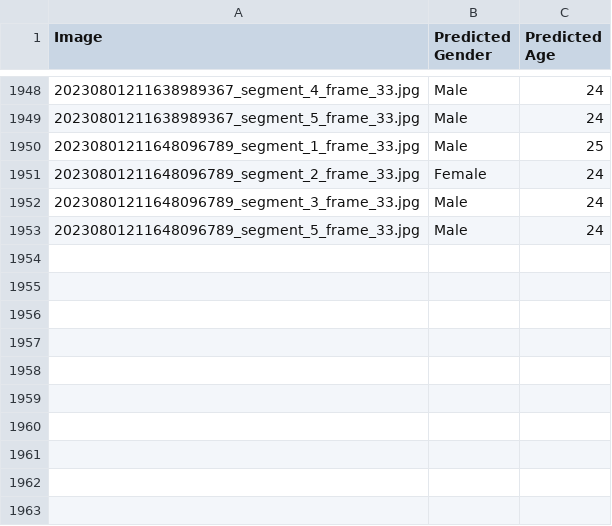
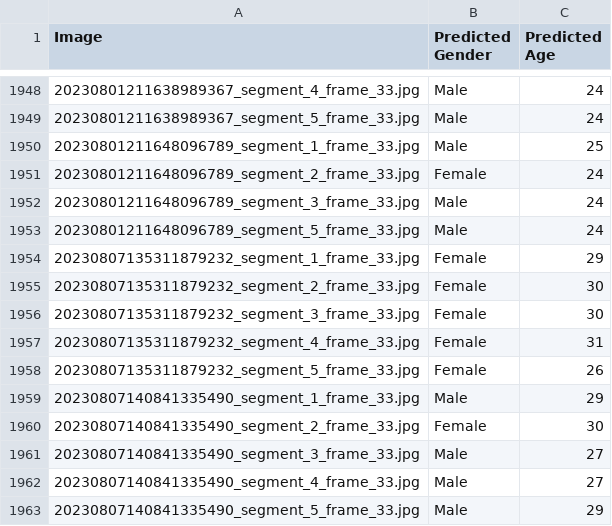
Before and after one commit to jellyfishyyy/Facial-recognition, a CSV file: app/data/gender_age_predictions.csv, drawn as a sheet; only a part is shown, gaps mark what is left out.

```diff
--- a/app/data/gender_age_predictions.csv
+++ b/app/data/gender_age_predictions.csv
@@ -1953 +1953,11 @@ Image,Predicted Gender,Predicted Age
 20230801211648096789_segment_5_frame_33.jpg,Male,24
+20230807135311879232_segment_1_frame_33.jpg,Female,29
+20230807135311879232_segment_2_frame_33.jpg,Female,30
+20230807135311879232_segment_3_frame_33.jpg,Female,30
+20230807135311879232_segment_4_frame_33.jpg,Female,31
+20230807135311879232_segment_5_frame_33.jpg,Female,26
+20230807140841335490_segment_1_frame_33.jpg,Male,29
+20230807140841335490_segment_2_frame_33.jpg,Female,30
+20230807140841335490_segment_3_frame_33.jpg,Male,27
+20230807140841335490_segment_4_frame_33.jpg,Male,27
+20230807140841335490_segment_5_frame_33.jpg,Male,29
```
Also changed, not shown: 15 other files.
